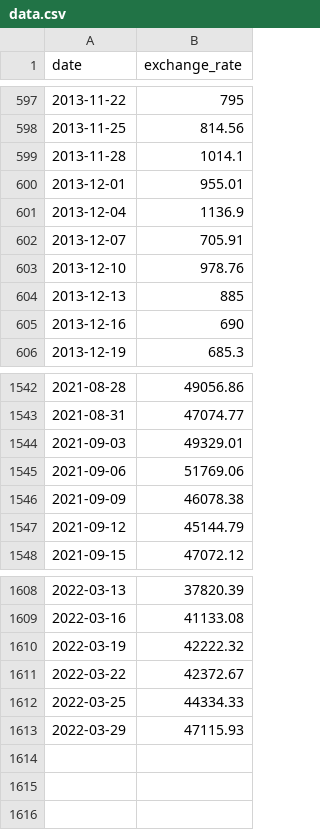
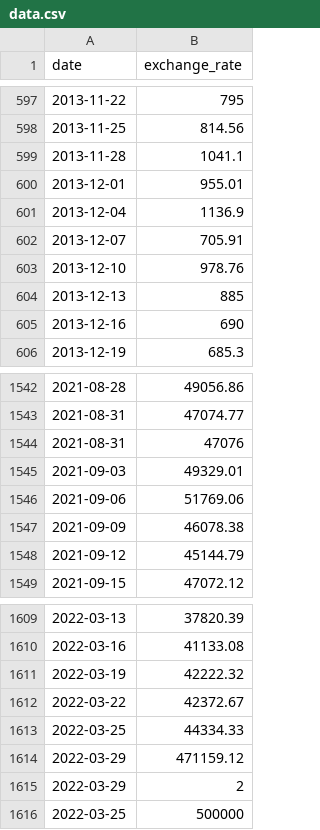
Before and after one commit to RubenPin90/Cpp, a CSV file: module09/ex00/data.csv, drawn as a sheet; only a part is shown, gaps mark what is left out.

```diff
--- a/module09/ex00/data.csv
+++ b/module09/ex00/data.csv
@@ -598,3 +598,3 @@ date,exchange_rate
 2013-11-25,814.56
-2013-11-28,1014.1
+2013-11-28,1041.1
 2013-12-01,955.01
@@ -1543,2 +1543,3 @@ date,exchange_rate
 2021-08-31,47074.77
+2021-08-31,47076
 2021-09-03,49329.01
@@ -1612,2 +1613,4 @@ date,exchange_rate
 2022-03-25,44334.33
-2022-03-29,47115.93
+2022-03-29,471159.12
+2022-03-29,2
+2022-03-25,500000
```
Also changed, not shown: 4 other files.
